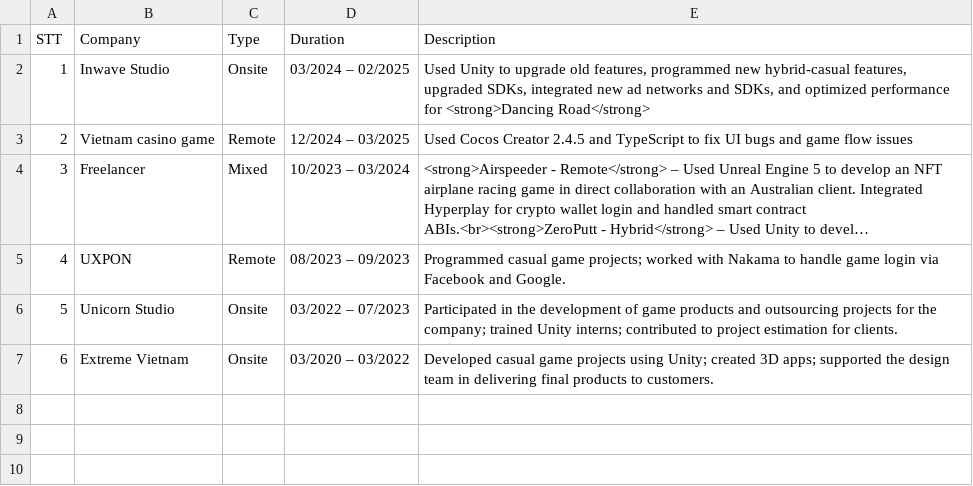
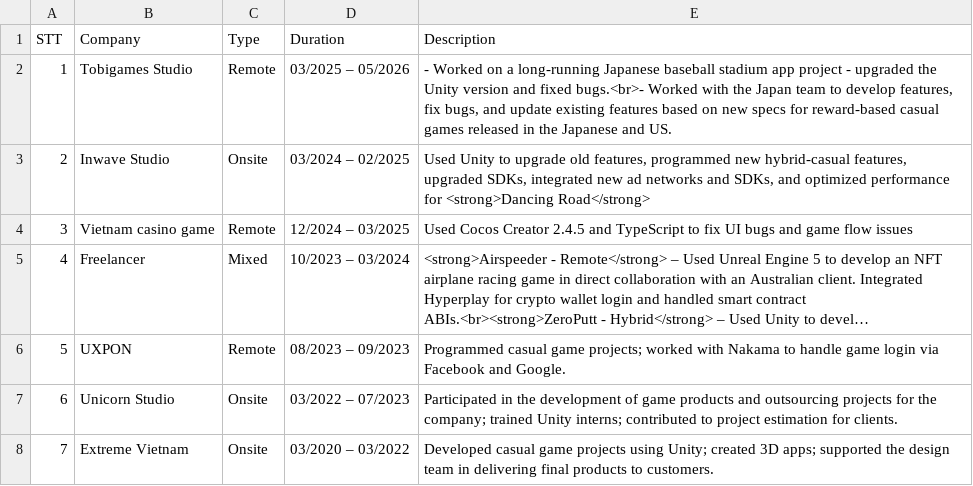
Before and after one commit to dantx1993/dantx1993.github.io, a CSV file: assets/data/resume.csv, drawn as a sheet; long unchanged cells end in …; addresses are those after the commit; the diff names each change by its address in the sheet, - before the commit and + after, or states it on an @@ line.

```diff
--- a/assets/data/resume.csv
+++ b/assets/data/resume.csv
+row 2: 1 | Tobigames Studio | Remote | 03/2025 – 05/2026 | - Worked on a long-running Japanese baseball stadium app project - upgraded the Unity version and fixed bugs.<br>- Worked with the Japan team to develop features, fix bugs, and update existing features based on new specs for reward-based casual games released in the Japanese and US.
@@ column A (STT) renumbered from row 3 down @@
```
Also changed, not shown: 1 other file.
